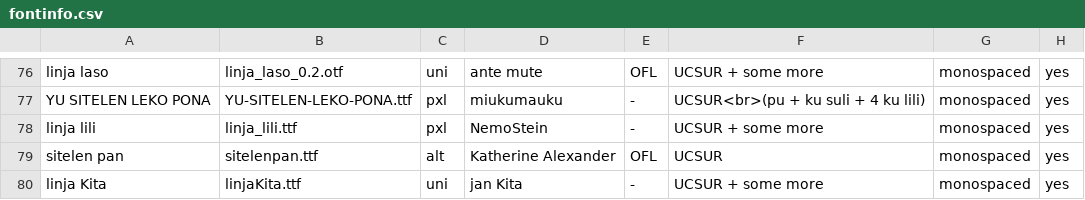
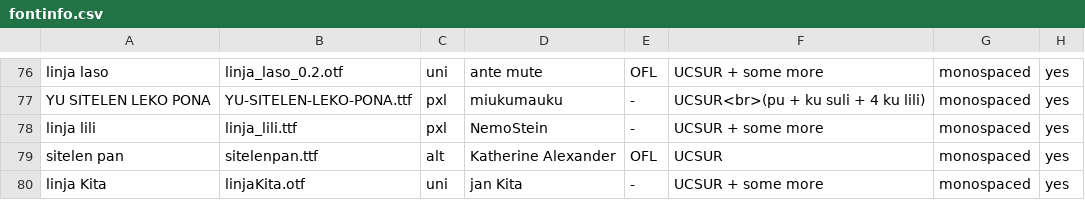
Before and after one commit to RetSamys/toki-pona-glyphs, a CSV file: sona/fontinfo.csv, drawn as a sheet; only a part is shown, gaps mark what is left out; the diff names each change by its address in the sheet, - before the commit and + after, or states it on an @@ line.

Commit message:
Update fontinfo.csv

```diff
--- a/sona/fontinfo.csv
+++ b/sona/fontinfo.csv
-B80: linjaKita.ttf
+B80: linjaKita.otf
```
